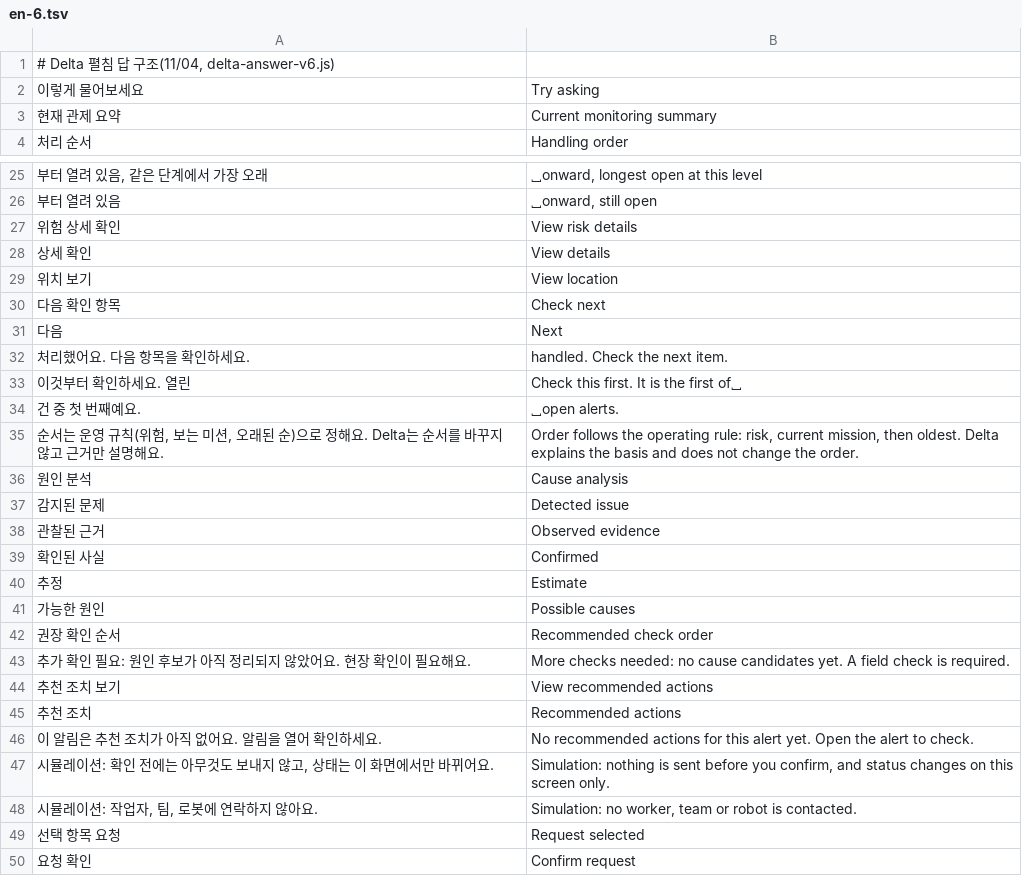
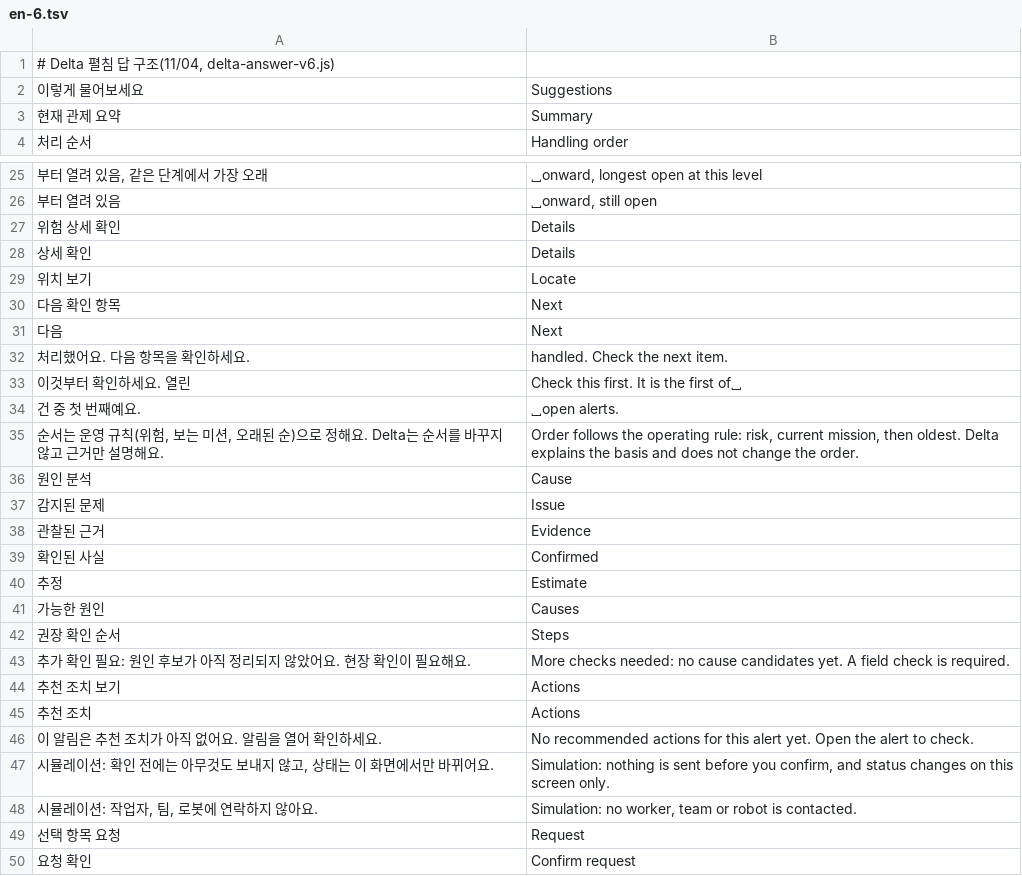
Before and after one commit to 01hye0ne/aprism-web, a TSV file: tools/i18n/en-6.tsv, drawn as a sheet; only a part is shown, gaps mark what is left out; the diff covers the shown part only.

```diff
--- a/tools/i18n/en-6.tsv
+++ b/tools/i18n/en-6.tsv
@@ -1,4 +1,4 @@
 # Delta 펼침 답 구조(11/04, delta-answer-v6.js)
-이렇게 물어보세요	Try asking
-현재 관제 요약	Current monitoring summary
+이렇게 물어보세요	Suggestions
+현재 관제 요약	Summary
 처리 순서	Handling order
@@ -26,6 +26,6 @@
 부터 열려 있음	⎵onward, still open
-위험 상세 확인	View risk details
-상세 확인	View details
-위치 보기	View location
-다음 확인 항목	Check next
+위험 상세 확인	Details
+상세 확인	Details
+위치 보기	Locate
+다음 확인 항목	Next
 다음	Next
@@ -35,12 +35,12 @@
 순서는 운영 규칙(위험, 보는 미션, 오래된 순)으로 정해요. Delta는 순서를 바꾸지 않고 근거만 설명해요.	Order follows the operating rule: risk, current mission, then oldest. Delta explains the basis and does not change the order.
-원인 분석	Cause analysis
-감지된 문제	Detected issue
-관찰된 근거	Observed evidence
+원인 분석	Cause
+감지된 문제	Issue
+관찰된 근거	Evidence
 확인된 사실	Confirmed
 추정	Estimate
-가능한 원인	Possible causes
-권장 확인 순서	Recommended check order
+가능한 원인	Causes
+권장 확인 순서	Steps
 추가 확인 필요: 원인 후보가 아직 정리되지 않았어요. 현장 확인이 필요해요.	More checks needed: no cause candidates yet. A field check is required.
-추천 조치 보기	View recommended actions
-추천 조치	Recommended actions
+추천 조치 보기	Actions
+추천 조치	Actions
 이 알림은 추천 조치가 아직 없어요. 알림을 열어 확인하세요.	No recommended actions for this alert yet. Open the alert to check.
@@ -48,3 +48,3 @@
 시뮬레이션: 작업자, 팀, 로봇에 연락하지 않아요.	Simulation: no worker, team or robot is contacted.
-선택 항목 요청	Request selected
+선택 항목 요청	Request
 요청 확인	Confirm request
```
Also changed, not shown: 4 edited cells elsewhere in this file, tools/i18n/en-2.tsv, tools/i18n/en-3.tsv, 11 other files.
